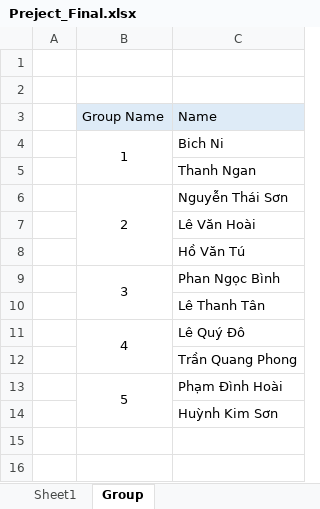
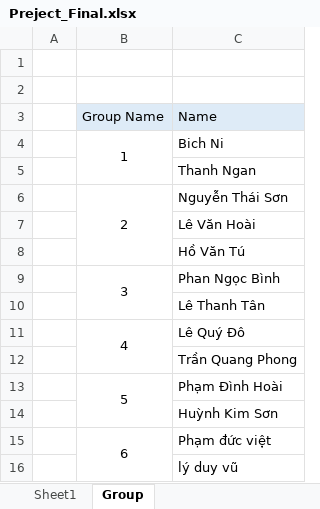
Before and after one commit to haibkt2/FE11, an Excel workbook: jQuery/Final/Preject_Final.xlsx, sheet Group, drawn as a sheet; values as stored, in another font and other column widths than the file's, no borders; the diff names each change by its address in the sheet, - before the commit and + after, or states it on an @@ line.

Commit message:
ss

```diff
--- a/jQuery/Final/Preject_Final.xlsx (sheet Group)
+++ b/jQuery/Final/Preject_Final.xlsx (sheet Group)
+row 15:  | 6 | Phạm đức việt
+row 16:  |  | lý duy vũ
```
